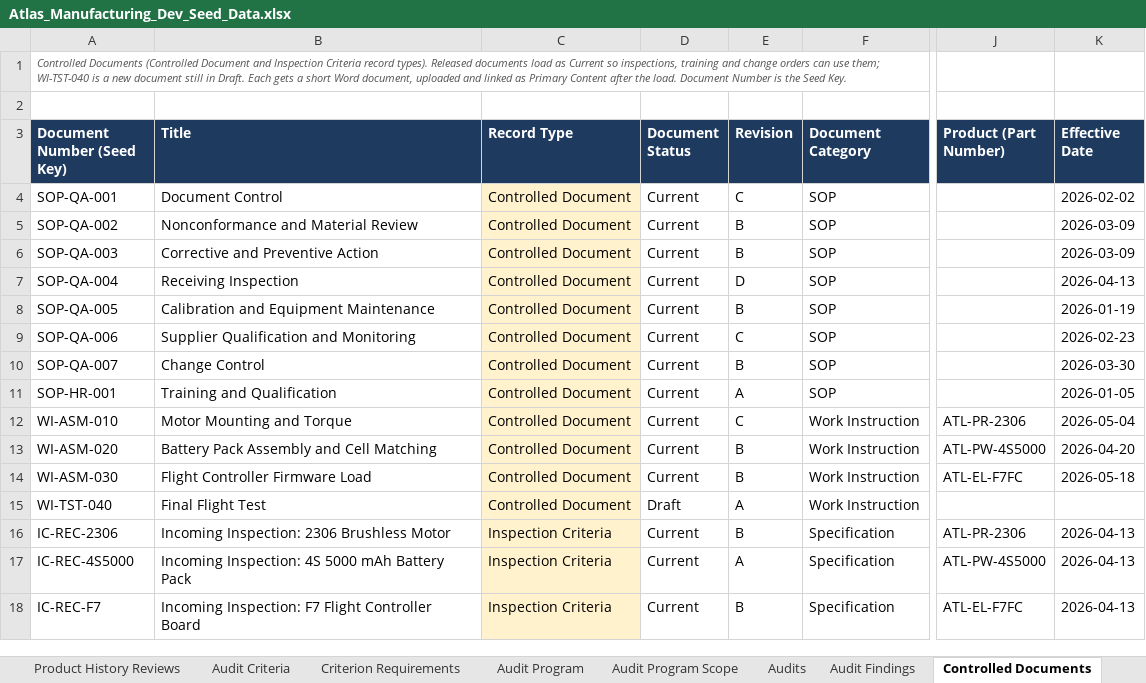
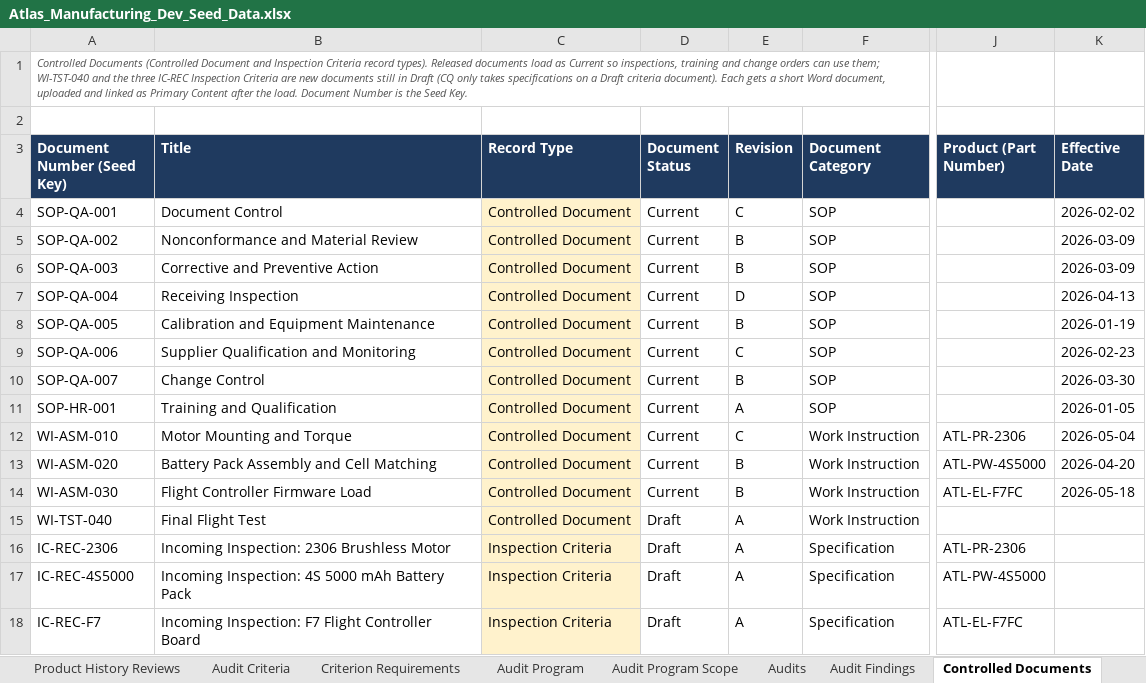
Before and after one commit to lsanatore77/atlas-seed, an Excel workbook: Atlas_Manufacturing_Dev_Seed_Data.xlsx, sheet Controlled Documents, drawn as a sheet; only a part is shown, gaps mark what is left out; values as stored, in another font and other column widths than the file's, no borders; the diff names each change by its address in the sheet, - before the commit and + after, or states it on an @@ line.

```diff
--- a/Atlas_Manufacturing_Dev_Seed_Data.xlsx (sheet Controlled Documents)
+++ b/Atlas_Manufacturing_Dev_Seed_Data.xlsx (sheet Controlled Documents)
-A1 (Document Number (Seed Key)): …them; WI-TST-040 is a new document still in Draft. Each gets…
+A1 (Document Number (Seed Key)): …them; WI-TST-040 and the three IC-REC Inspection Criteria are new documents still in Draft (CQ only takes specifications on a Draft criteria document). Each gets…
-D16:D18 (Document Status): Current
+D16:D18 (Document Status): Draft
-E16 (Revision): B
+E16 (Revision): A
-K16:K18 (Effective Date): 2026-04-13
+K16:K18 (Effective Date): (empty)
-E18 (Revision): B
+E18 (Revision): A
```
Also changed, not shown: sheet Inspections, sheet README, sheet Specifications, other sheet tabs, 11 other files.
